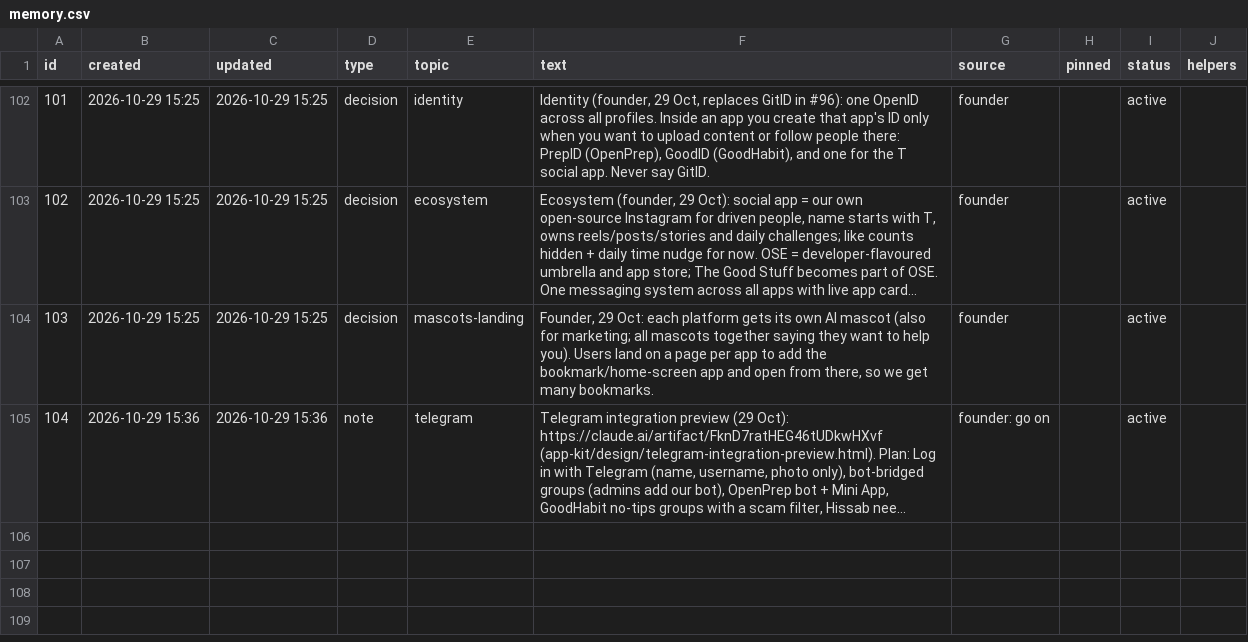
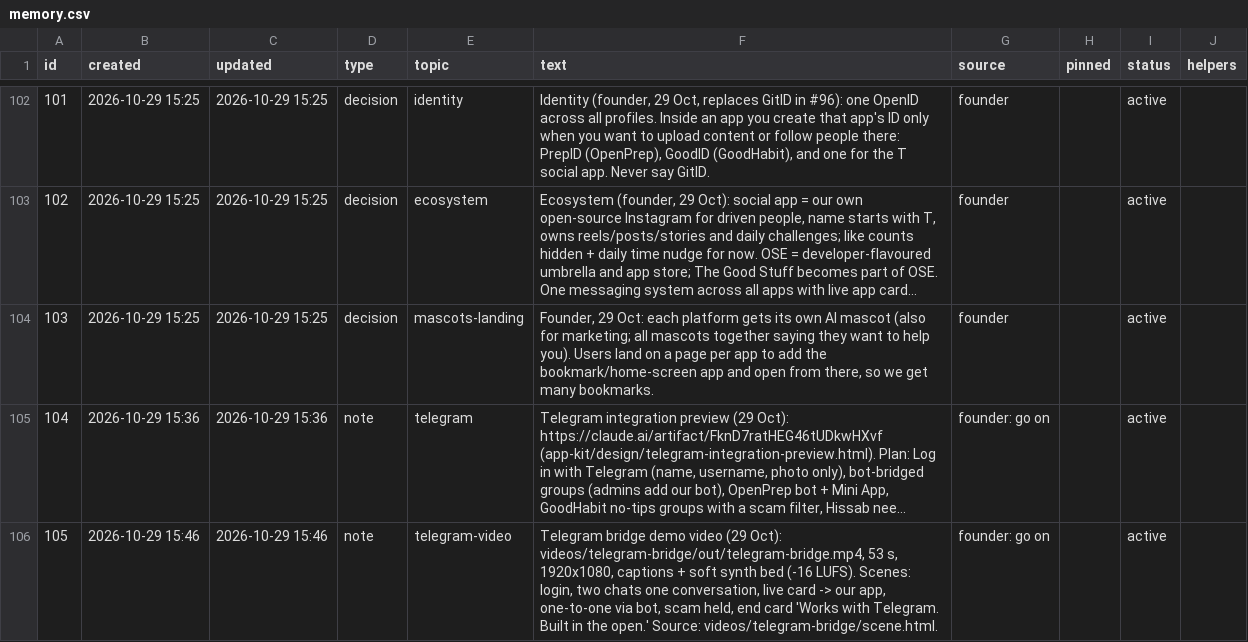
Before and after one commit to solidsforyou/moneymoments-media, a CSV file: memory/memory.csv, drawn as a sheet; only a part is shown, gaps mark what is left out; long unchanged cells end in …; the diff names each change by its address in the sheet, - before the commit and + after, or states it on an @@ line.

```diff
--- a/memory/memory.csv
+++ b/memory/memory.csv
+row 106: 105 | 2026-10-29 15:46 | 2026-10-29 15:46 | note | telegram-video | Telegram bridge demo video (29 Oct): videos/telegram-bridge/out/telegram-bridge.mp4, 53 s, 1920x1080, captions + soft synth bed (-16 LUFS). Scenes: login, two chats one conversation, live card -> our app, one-to-one via bot, scam held, end card 'Works with Telegram. Built in the open.' Source: videos/telegram-bridge/scene.html. | founder: go on |  | active
```
Also changed, not shown: 5 other files.
